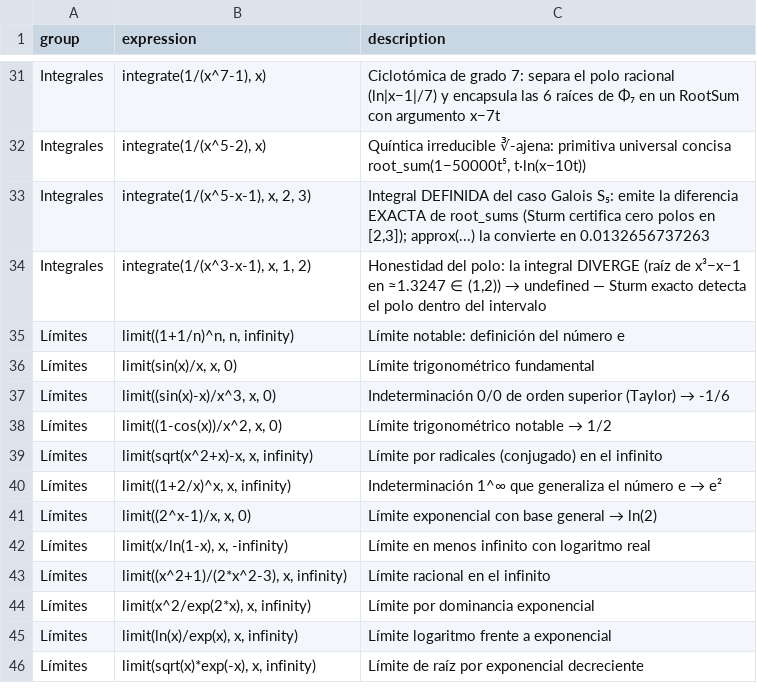
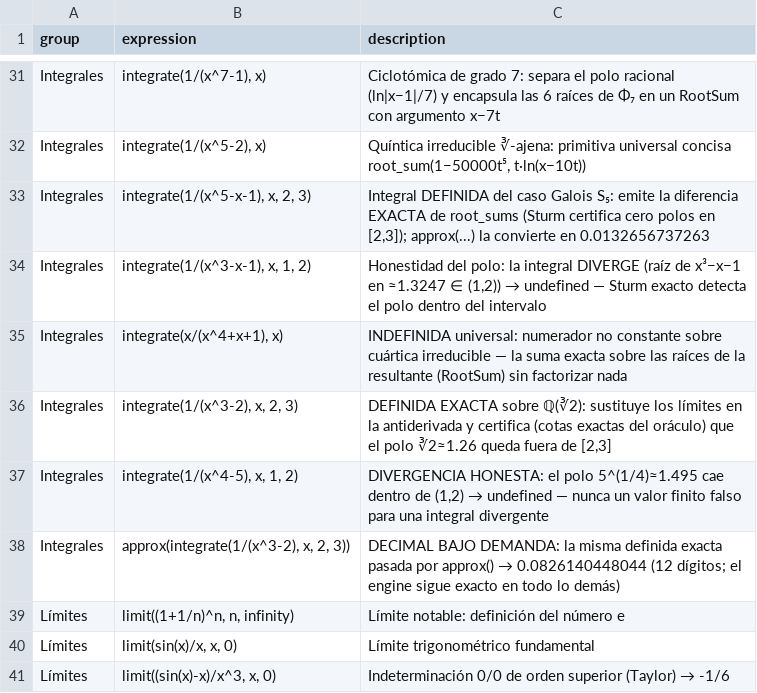
Before and after one commit to javileyes/ExpliCAS, a CSV file: web/examples.csv, drawn as a sheet; only a part is shown, gaps mark what is left out; the shorter side is filled out with more unchanged rows.

```diff
--- a/web/examples.csv
+++ b/web/examples.csv
@@ -34,2 +34,6 @@
 "Integrales","integrate(1/(x^3-x-1), x, 1, 2)","Honestidad del polo: la integral DIVERGE (raíz de x³−x−1 en ≈1.3247 ∈ (1,2)) → undefined — Sturm exacto detecta el polo dentro del intervalo"
+"Integrales","integrate(x/(x^4+x+1), x)","INDEFINIDA universal: numerador no constante sobre cuártica irreducible — la suma exacta sobre las raíces de la resultante (RootSum) sin factorizar nada"
+"Integrales","integrate(1/(x^3-2), x, 2, 3)","DEFINIDA EXACTA sobre ℚ(∛2): sustituye los límites en la antiderivada y certifica (cotas exactas del oráculo) que el polo ∛2≈1.26 queda fuera de [2,3]"
+"Integrales","integrate(1/(x^4-5), x, 1, 2)","DIVERGENCIA HONESTA: el polo 5^(1/4)≈1.495 cae dentro de (1,2) → undefined — nunca un valor finito falso para una integral divergente"
+"Integrales","approx(integrate(1/(x^3-2), x, 2, 3))","DECIMAL BAJO DEMANDA: la misma definida exacta pasada por approx() → 0.0826140448044 (12 dígitos; el engine sigue exacto en todo lo demás)"
 "Límites","limit((1+1/n)^n, n, infinity)","Límite notable: definición del número e"
```
